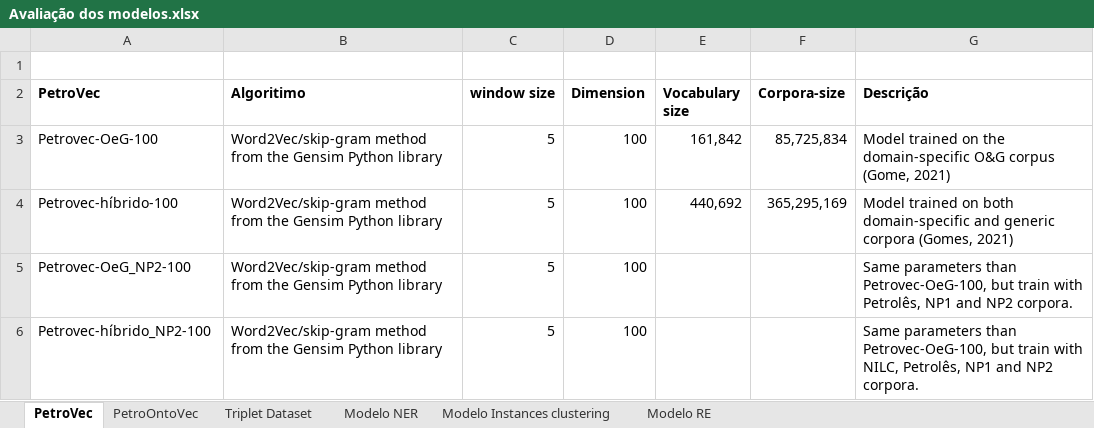
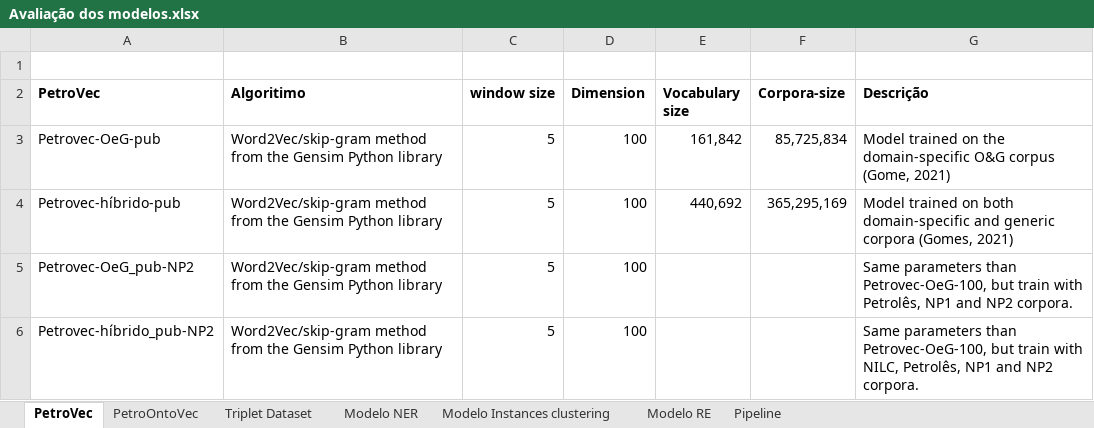
Before and after one commit to Petroles/Petro_KGraph, an Excel workbook: Evaluation/Avaliação dos modelos.xlsx, sheet PetroVec, drawn as a sheet; values as stored, in another font and other column widths than the file's, no borders; the diff names each change by its address in the sheet, - before the commit and + after, or states it on an @@ line.

```diff
--- a/Evaluation/Avaliação dos modelos.xlsx (sheet PetroVec)
+++ b/Evaluation/Avaliação dos modelos.xlsx (sheet PetroVec)
+sheet tab: Pipeline
-A3 (PetroVec): Petrovec-OeG-100
+A3 (PetroVec): Petrovec-OeG-pub
-A4 (PetroVec): Petrovec-híbrido-100
+A4 (PetroVec): Petrovec-híbrido-pub
-A5 (PetroVec): Petrovec-OeG_NP2-100
+A5 (PetroVec): Petrovec-OeG_pub-NP2
-A6 (PetroVec): Petrovec-híbrido_NP2-100
+A6 (PetroVec): Petrovec-híbrido_pub-NP2
```
Also changed, not shown: sheet Modelo NER, sheet Modelo Instances clustering, sheet PetroOntoVec, sheet Triplet Dataset, sheet Modelo RE.
